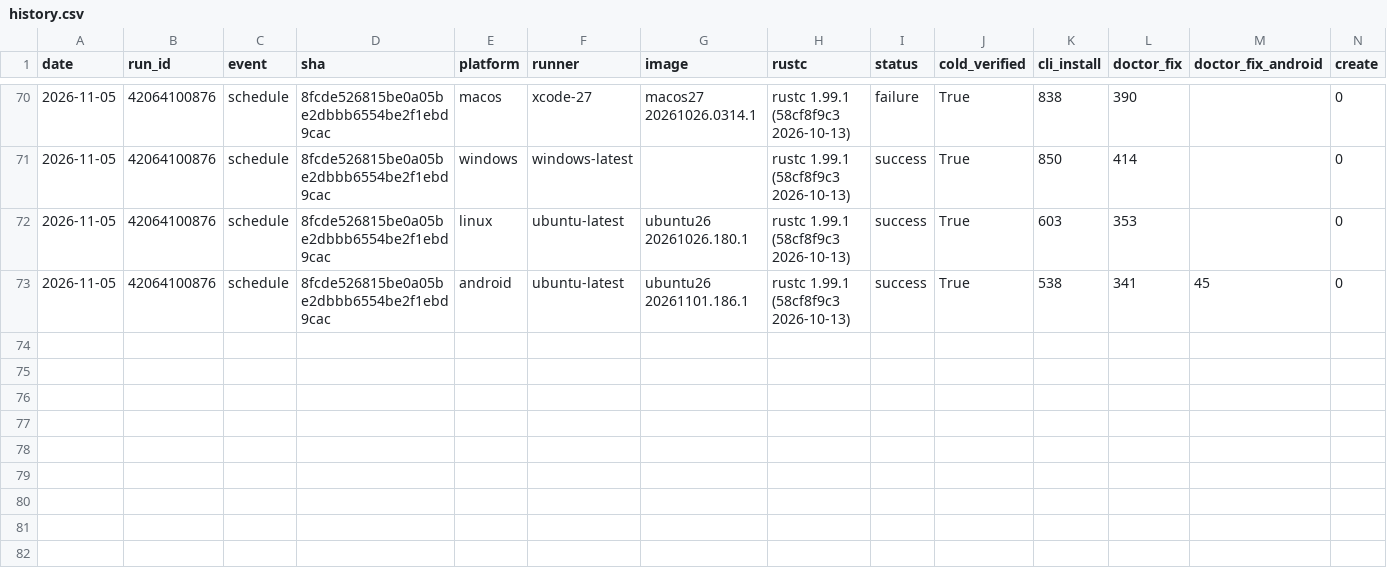
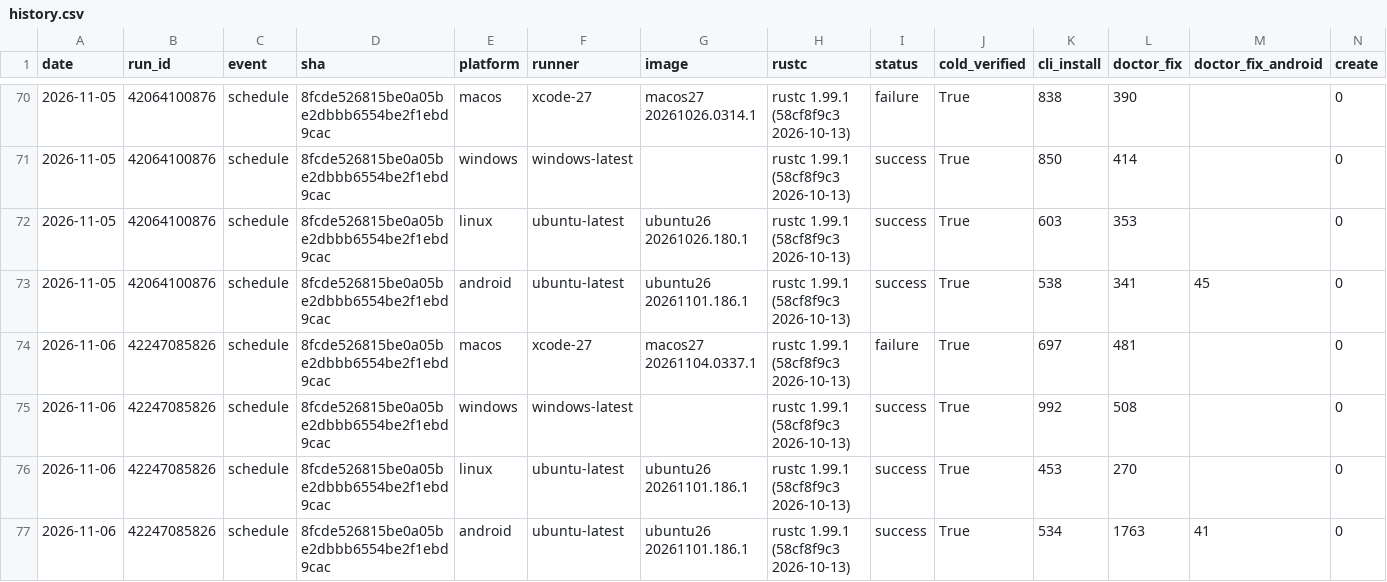
Before and after one commit to water-rs/waterui, a CSV file: cli-e2e/history.csv, drawn as a sheet; only a part is shown, gaps mark what is left out; rows hold the shown columns only; the diff names each change by its address in the sheet, - before the commit and + after, or states it on an @@ line.

```diff
--- a/cli-e2e/history.csv
+++ b/cli-e2e/history.csv
+row 74: 2026-11-06 | 42247085826 | schedule | 8fcde526815be0a05be2dbbb6554be2f1ebd9cac | macos | xcode-27 | macos27 20261104.0337.1 | rustc 1.99.1 (58cf8f9c3 2026-10-13) | failure | True | 697 | 481 |  | 0
+row 75: 2026-11-06 | 42247085826 | schedule | 8fcde526815be0a05be2dbbb6554be2f1ebd9cac | windows | windows-latest |  | rustc 1.99.1 (58cf8f9c3 2026-10-13) | success | True | 992 | 508 |  | 0
+row 76: 2026-11-06 | 42247085826 | schedule | 8fcde526815be0a05be2dbbb6554be2f1ebd9cac | linux | ubuntu-latest | ubuntu26 20261101.186.1 | rustc 1.99.1 (58cf8f9c3 2026-10-13) | success | True | 453 | 270 |  | 0
+row 77: 2026-11-06 | 42247085826 | schedule | 8fcde526815be0a05be2dbbb6554be2f1ebd9cac | android | ubuntu-latest | ubuntu26 20261101.186.1 | rustc 1.99.1 (58cf8f9c3 2026-10-13) | success | True | 534 | 1763 | 41 | 0
```
Also changed, not shown: 1 other file.
